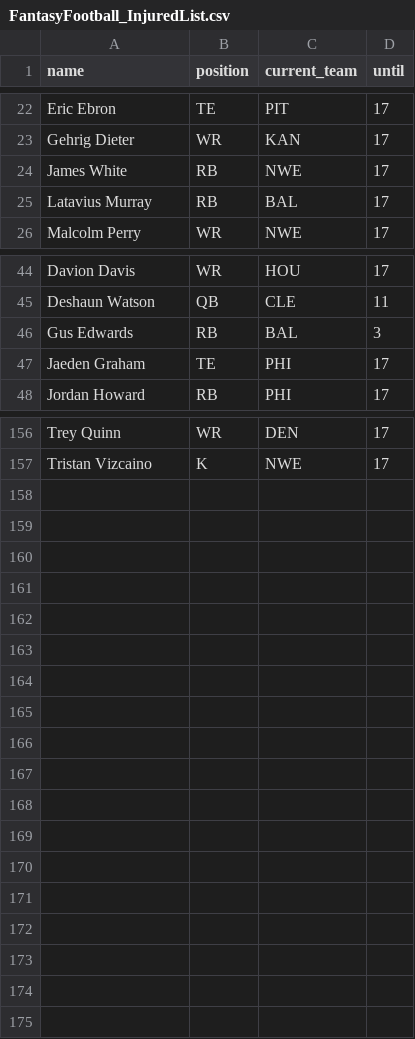
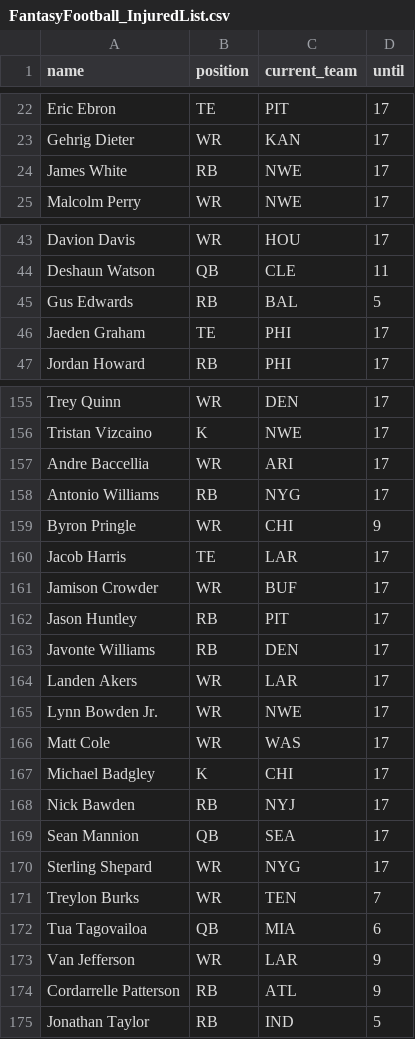
Before and after one commit to tefirman/FantasySports, a CSV file: FantasyFootball_InjuredList.csv, drawn as a sheet; only a part is shown, gaps mark what is left out.

Commit message:
Update FantasyFootball_InjuredList.csv

```diff
--- a/FantasyFootball_InjuredList.csv
+++ b/FantasyFootball_InjuredList.csv
@@ -24,3 +24,2 @@ Gehrig Dieter,WR,KAN,17
 James White,RB,NWE,17
-Latavius Murray,RB,BAL,17
 Malcolm Perry,WR,NWE,17
@@ -45,3 +44,3 @@ Davion Davis,WR,HOU,17
 Deshaun Watson,QB,CLE,11
-Gus Edwards,RB,BAL,3
+Gus Edwards,RB,BAL,5
 Jaeden Graham,TE,PHI,17
@@ -157 +156,20 @@ Trey Quinn,WR,DEN,17
 Tristan Vizcaino,K,NWE,17
+Andre Baccellia,WR,ARI,17
+Antonio Williams,RB,NYG,17
+Byron Pringle,WR,CHI,9
+Jacob Harris,TE,LAR,17
+Jamison Crowder,WR,BUF,17
+Jason Huntley,RB,PIT,17
+Javonte Williams,RB,DEN,17
+Landen Akers,WR,LAR,17
+Lynn Bowden Jr.,WR,NWE,17
+Matt Cole,WR,WAS,17
+Michael Badgley,K,CHI,17
+Nick Bawden,RB,NYJ,17
+Sean Mannion,QB,SEA,17
+Sterling Shepard,WR,NYG,17
+Treylon Burks,WR,TEN,7
+Tua Tagovailoa,QB,MIA,6
+Van Jefferson,WR,LAR,9
+Cordarrelle Patterson,RB,ATL,9
+Jonathan Taylor,RB,IND,5
```
